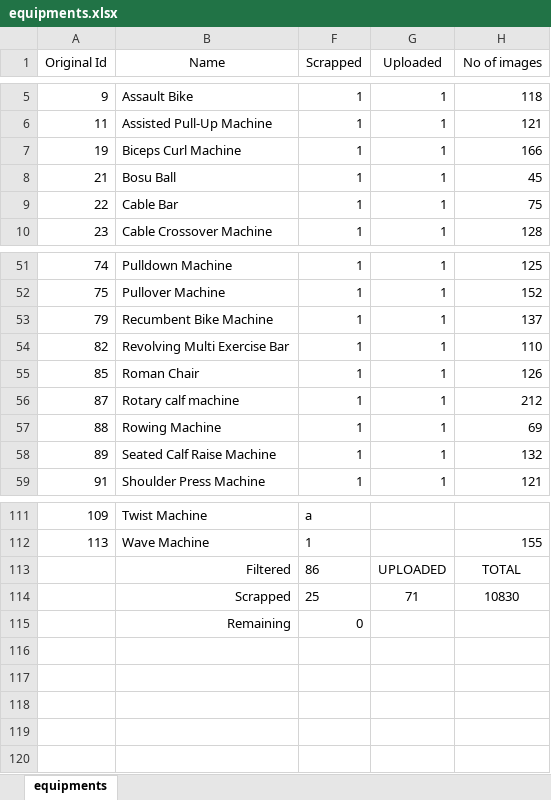
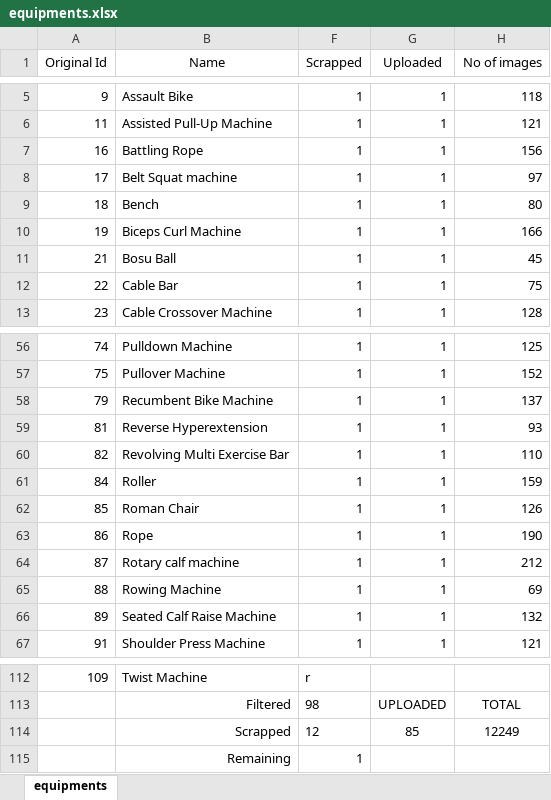
Before and after one commit to Gokul9404/Internship_at_productize_tech, an Excel workbook: F78-Gym_equipment/equipments.xlsx, sheet equipments, drawn as a sheet; only a part is shown, gaps mark what is left out; values as stored, in another font and other column widths than the file's, no borders; conditional formats not drawn; removed rows and columns are numbered as before the commit, all else as after; the diff covers the shown part only; the diff names each change by its address in the sheet, - before the commit and + after, or states it on an @@ line.

Commit message:
Updated Equipment sheet according to the progress

```diff
--- a/F78-Gym_equipment/equipments.xlsx (sheet equipments)
+++ b/F78-Gym_equipment/equipments.xlsx (sheet equipments)
+row 7: 16 | Battling Rope | 1 | 1 | 156
+row 8: 17 | Belt Squat machine | 1 | 1 | 97
+row 9: 18 | Bench | 1 | 1 | 80
+row 59: 81 | Reverse Hyperextension | 1 | 1 | 93
+row 61: 84 | Roller | 1 | 1 | 159
+row 63: 86 | Rope | 1 | 1 | 190
-F112 (Scrapped): a
+F112 (Scrapped): r
-row 112: 113 | Wave Machine | 1 |  | 155
-F113 (Scrapped): 86
+F113 (Scrapped): 98
-row 114:  | Scrapped | 25 | 71 | 10830
-row 115:  | Remaining | 0
+row 114:  | Scrapped | 12 | 85 | 12249
+row 115:  | Remaining | 1
```
Also changed, not shown: 20 added rows and 25 removed rows elsewhere in this sheet.
